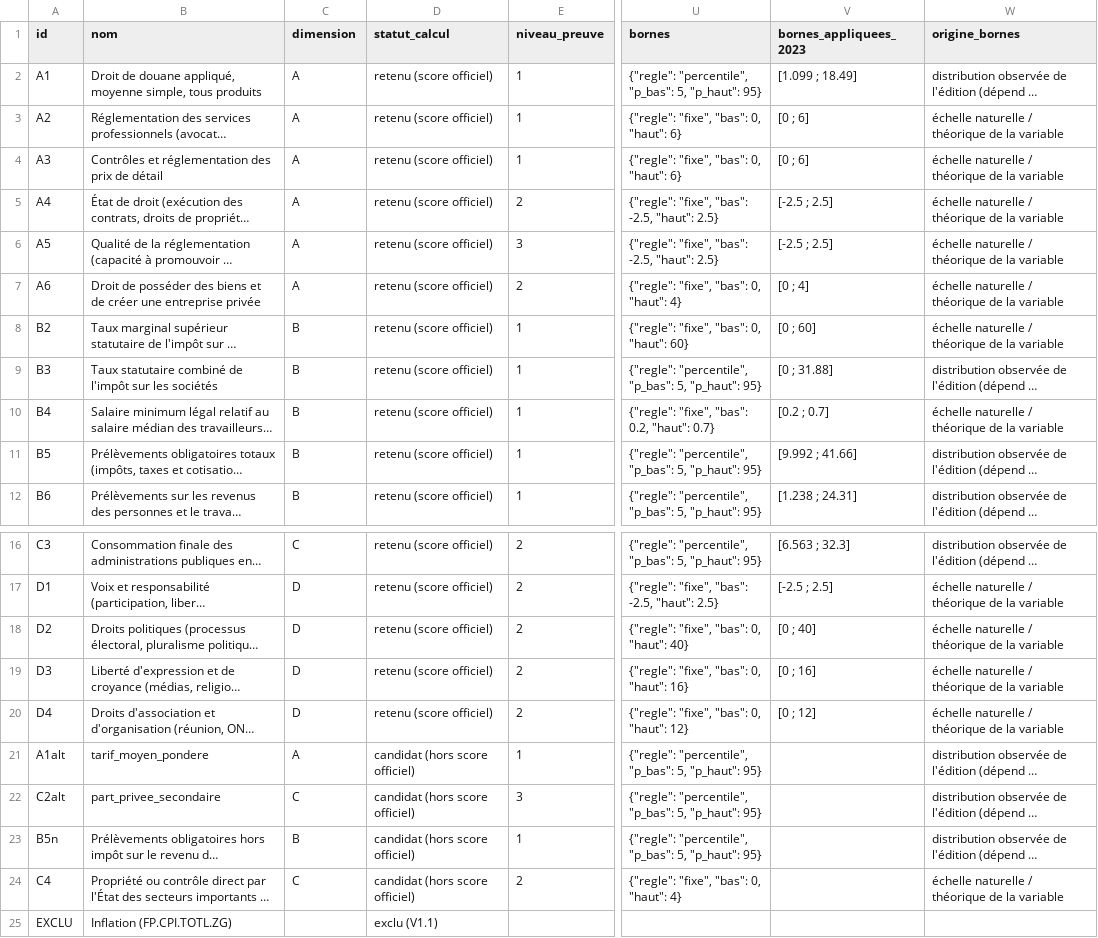
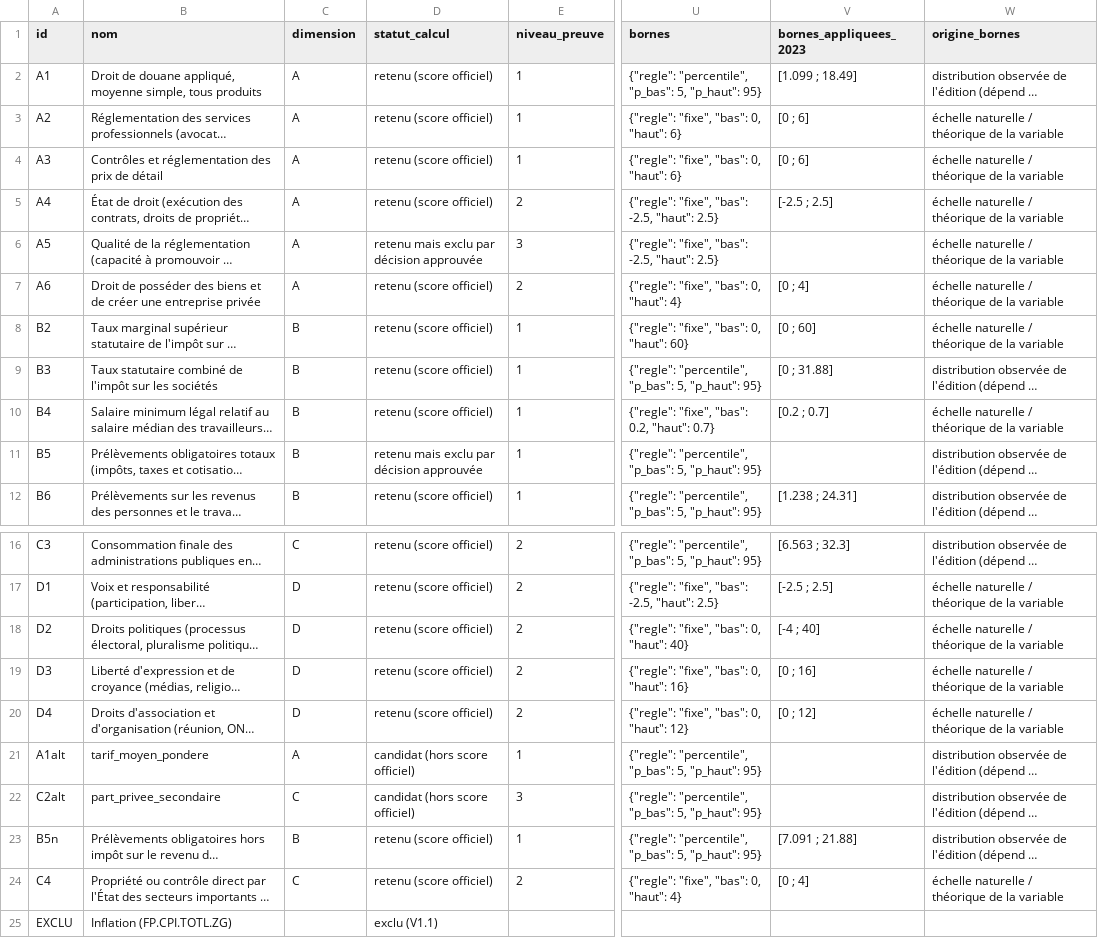
Before and after one commit to placs206/socialistometre, a CSV file: INDICATOR_DICTIONARY.csv, drawn as a sheet; only a part is shown, gaps mark what is left out; long unchanged cells end in …; the diff names each change by its address in the sheet, - before the commit and + after, or states it on an @@ line.

```diff
--- a/INDICATOR_DICTIONARY.csv
+++ b/INDICATOR_DICTIONARY.csv
-D6 (statut_calcul): retenu (score officiel)
+D6 (statut_calcul): retenu mais exclu par décision approuvée
-V6 (bornes_appliquees_2023): [-2.5 ; 2.5]
+V6 (bornes_appliquees_2023): (empty)
-D11 (statut_calcul): retenu (score officiel)
+D11 (statut_calcul): retenu mais exclu par décision approuvée
-V11 (bornes_appliquees_2023): [9.992 ; 41.66]
+V11 (bornes_appliquees_2023): (empty)
-V18 (bornes_appliquees_2023): [0 ; 40]
+V18 (bornes_appliquees_2023): [-4 ; 40]
-D23:D24 (statut_calcul): candidat (hors score officiel)
+D23:D24 (statut_calcul): retenu (score officiel)
-V23 (bornes_appliquees_2023): (empty)
+V23 (bornes_appliquees_2023): [7.091 ; 21.88]
-V24 (bornes_appliquees_2023): (empty)
+V24 (bornes_appliquees_2023): [0 ; 4]
```
Also changed, not shown: DECISION_REGISTER.csv, 30 other files.
